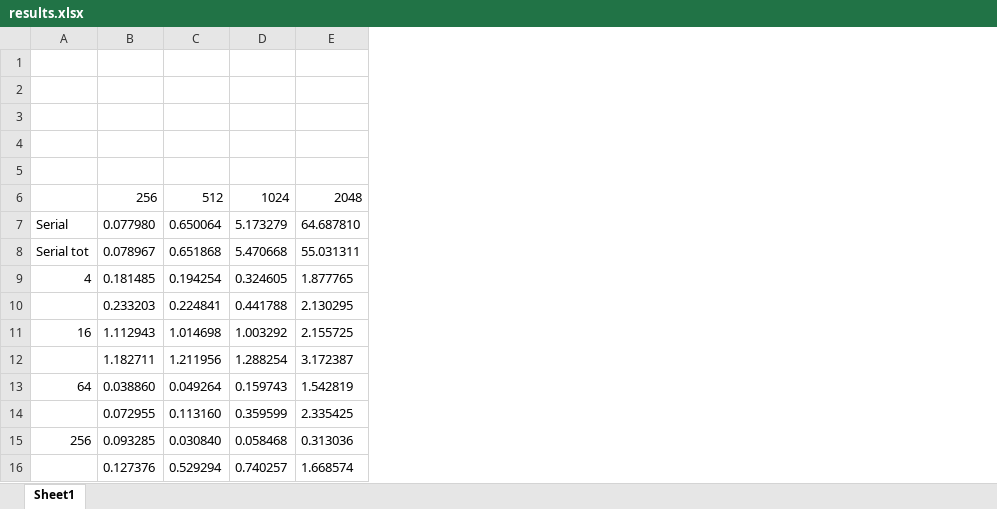
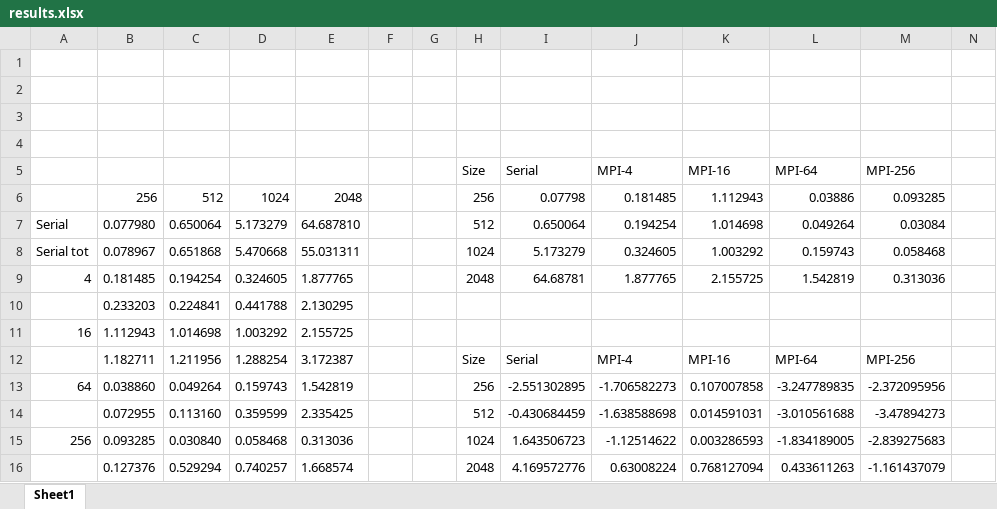
Before and after one commit to Neroro64/DD2356-High-performance-computing, an Excel workbook: Assignment 4/results.xlsx, sheet Sheet1, drawn as a sheet; only a part is shown; values as stored, in another font and other column widths than the file's, no borders; charts and pictures not drawn; the diff covers the shown part only; the diff names each change by its address in the sheet, - before the commit and + after, or states it on an @@ line.

```diff
--- a/Assignment 4/results.xlsx (sheet Sheet1)
+++ b/Assignment 4/results.xlsx (sheet Sheet1)
+column F, empty
+column G, empty
+column H (Size), rows 6-16: 256 | 512 | 1024 | 2048 |  |  | Size | 256 | 512 | 1024 | 2048
+column I (Serial), rows 6-16: 0.07798 | 0.650064 | 5.173279 | 64.68781 |  |  | Serial | -2.551302895 | -0.430684459 | 1.643506723 | 4.169572776
+column J (MPI-4), rows 6-16: 0.181485 | 0.194254 | 0.324605 | 1.877765 |  |  | MPI-4 | -1.706582273 | -1.638588698 | -1.12514622 | 0.63008224
+column K (MPI-16), rows 6-16: 1.112943 | 1.014698 | 1.003292 | 2.155725 |  |  | MPI-16 | 0.107007858 | 0.014591031 | 0.003286593 | 0.768127094
+column L (MPI-64), rows 6-16: 0.03886 | 0.049264 | 0.159743 | 1.542819 |  |  | MPI-64 | -3.247789835 | -3.010561688 | -1.834189005 | 0.433611263
+column M (MPI-256), rows 6-16: 0.093285 | 0.03084 | 0.058468 | 0.313036 |  |  | MPI-256 | -2.372095956 | -3.47894273 | -2.839275683 | -1.161437079
+column N, empty
-row 5: (empty)
+row 5:  |  |  |  |  |  |  | Size | Serial | MPI-4 | MPI-16 | MPI-64 | MPI-256
```
Also changed, not shown: 73 added rows elsewhere in this sheet, charts or pictures, 8 other files.
